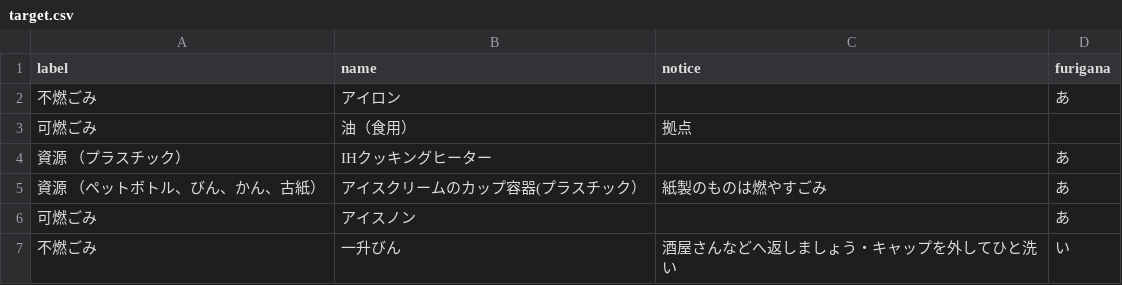
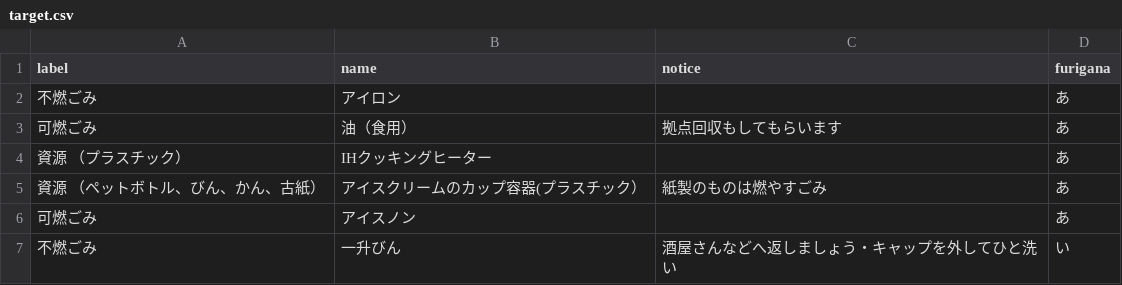
Before and after one commit to codeforkanazawa-org/5374, a CSV file: data/target.csv, drawn as a sheet.

Commit message:
Update target.csv

```diff
--- a/data/target.csv
+++ b/data/target.csv
@@ -2,3 +2,3 @@ label,name,notice,furigana
 不燃ごみ,アイロン,,あ
-可燃ごみ,油（食用）,拠点
+可燃ごみ,油（食用）,拠点回収もしてもらいます,あ
 資源 （プラスチック）,IHクッキングヒーター,,あ
```
